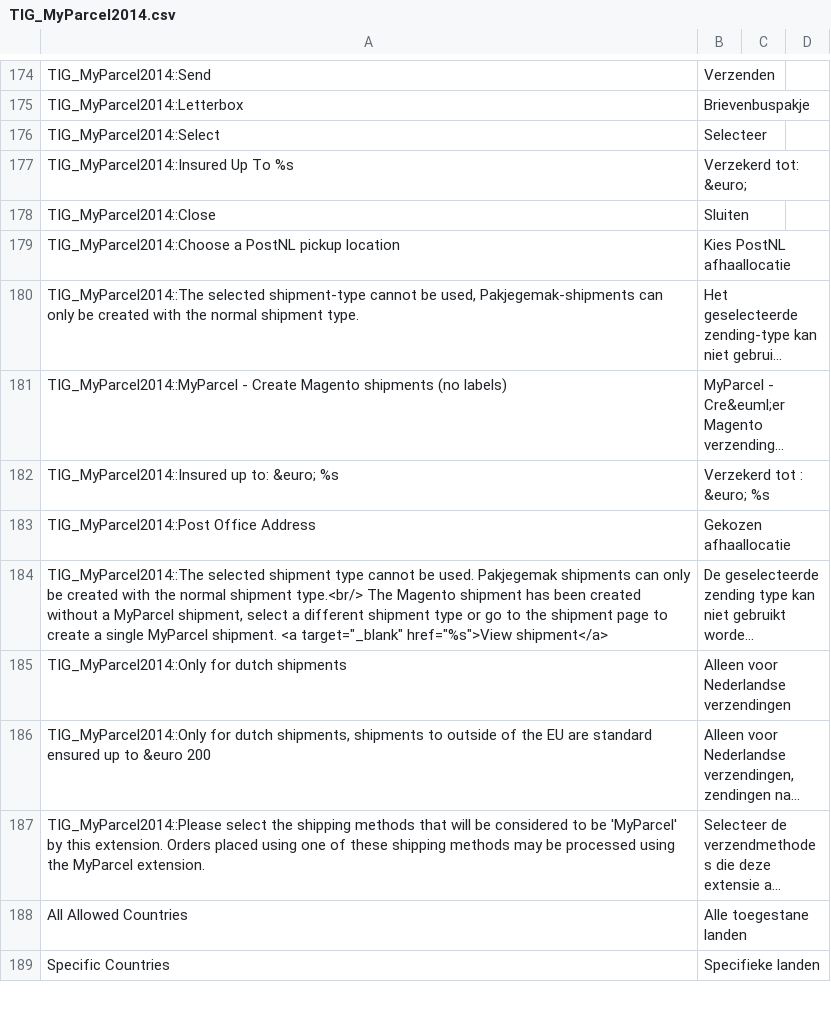
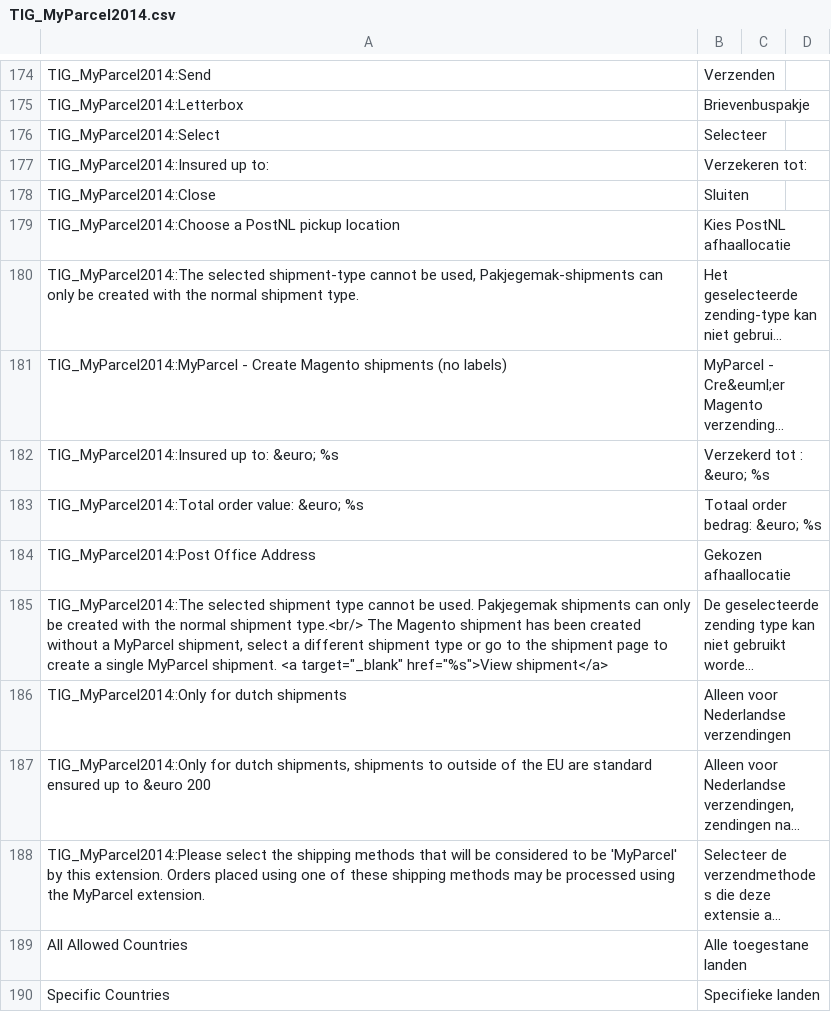
Before and after one commit to myparcelnl/magento1-End-of-life, a CSV file: app/locale/nl_NL/TIG_MyParcel2014.csv, drawn as a sheet; only a part is shown, gaps mark what is left out; long unchanged cells end in …; removed rows and columns are numbered as before the commit, all else as after; the diff names each change by its address in the sheet, - before the commit and + after, or states it on an @@ line.

Commit message:
better translation

```diff
--- a/app/locale/nl_NL/TIG_MyParcel2014.csv
+++ b/app/locale/nl_NL/TIG_MyParcel2014.csv
-row 177: TIG_MyParcel2014::Insured Up To %s | Verzekerd tot: &euro;
+row 177: TIG_MyParcel2014::Insured up to: | Verzekeren tot:
+row 183: TIG_MyParcel2014::Total order value: &euro; %s | Totaal order bedrag: &euro; %s
```
Also changed, not shown: app/locale/en_US/TIG_MyParcel2014.csv, 1 other file.
